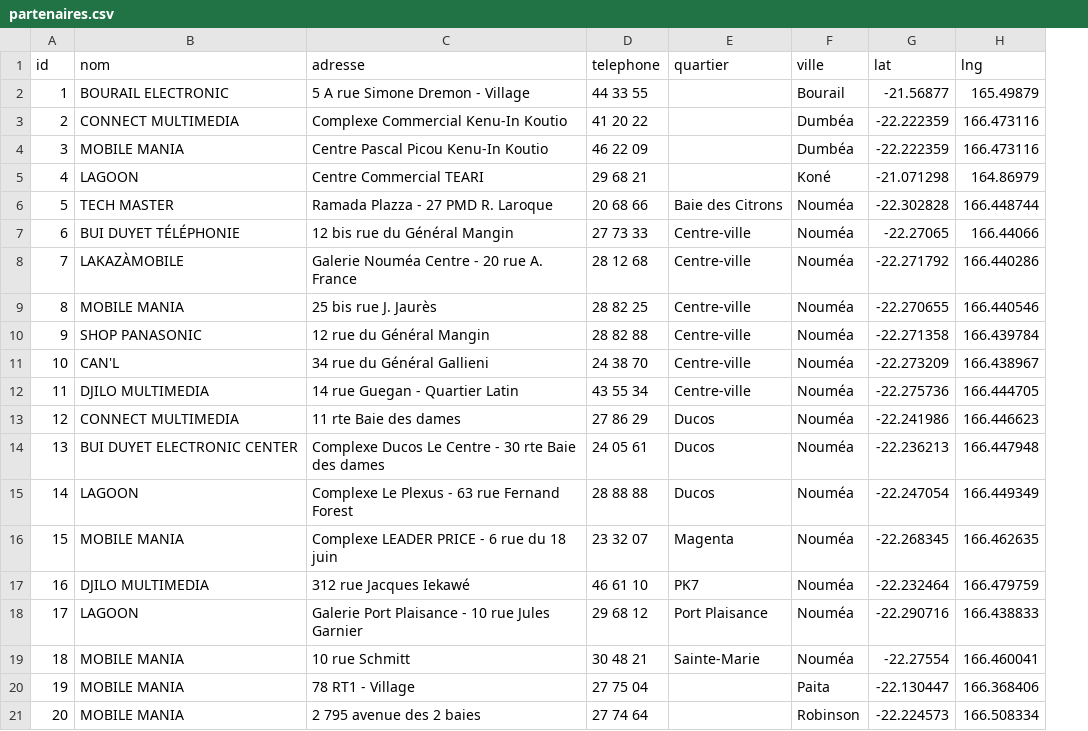
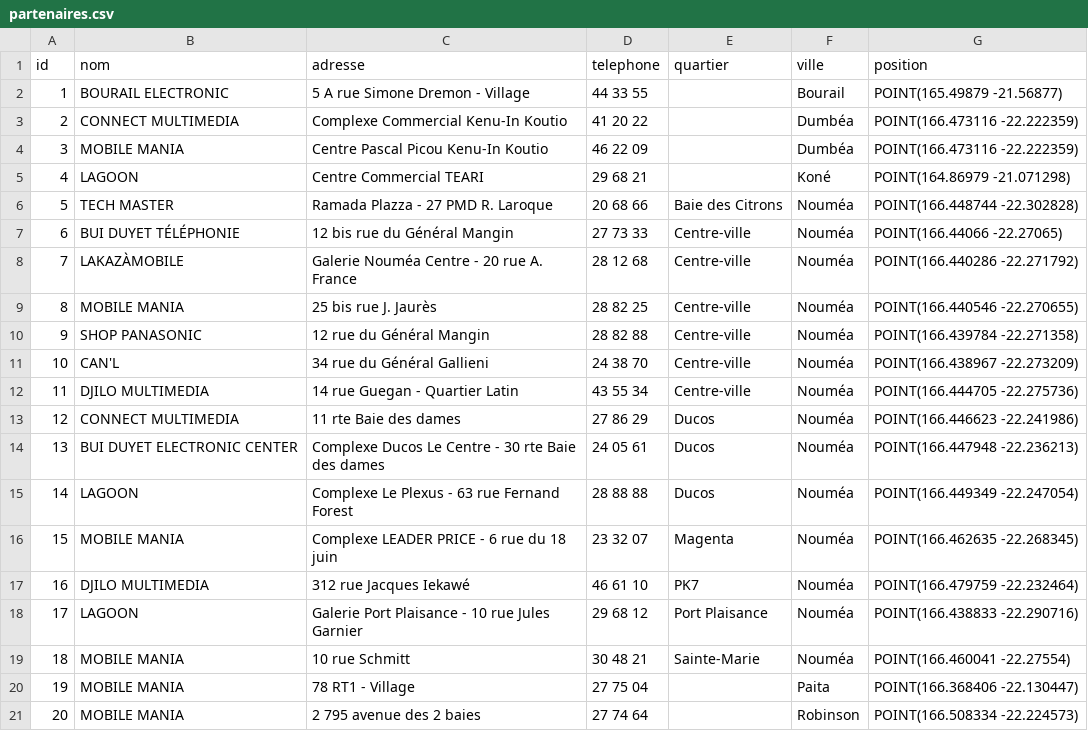
Before and after one commit to opt-nc/api-partenaires-mobilis, a CSV file: src/main/resources/partenaires.csv, drawn as a sheet; removed rows and columns are numbered as before the commit, all else as after; the diff names each change by its address in the sheet, - before the commit and + after, or states it on an @@ line.

Commit message:
feature(geojson) Migration des donneés GeoJSON/H2GIS
- intégration de l'extenstion H2GIS http://www.h2gis.org/
- stockage des données au format Geometry(POINT)
- remplacement du data-rest par un simple JSON et du GeoJSON

wip #003

```diff
--- a/src/main/resources/partenaires.csv
+++ b/src/main/resources/partenaires.csv
-column G (lat), rows 2-21: -21.56877 | -22.222359 | -22.222359 | -21.071298 | -22.302828 | -22.27065 | -22.271792 | -22.270655 | -22.271358 | -22.273209 | -22.275736 | -22.241986 | -22.236213 | -22.247054 | -22.268345 | -22.232464 | -22.290716 | -22.27554 | -22.130447 | -22.224573
-column H (lng), rows 2-21: 165.49879 | 166.473116 | 166.473116 | 164.86979 | 166.448744 | 166.44066 | 166.440286 | 166.440546 | 166.439784 | 166.438967 | 166.444705 | 166.446623 | 166.447948 | 166.449349 | 166.462635 | 166.479759 | 166.438833 | 166.460041 | 166.368406 | 166.508334
+column G (position), rows 2-21: POINT(165.49879 -21.56877) | POINT(166.473116 -22.222359) | POINT(166.473116 -22.222359) | POINT(164.86979 -21.071298) | POINT(166.448744 -22.302828) | POINT(166.44066 -22.27065) | POINT(166.440286 -22.271792) | POINT(166.440546 -22.270655) | POINT(166.439784 -22.271358) | POINT(166.438967 -22.273209) | POINT(166.444705 -22.275736) | POINT(166.446623 -22.241986) | POINT(166.447948 -22.236213) | POINT(166.449349 -22.247054) | POINT(166.462635 -22.268345) | POINT(166.479759 -22.232464) | POINT(166.438833 -22.290716) | POINT(166.460041 -22.27554) | POINT(166.368406 -22.130447) | POINT(166.508334 -22.224573)
```
Also changed, not shown: 8 other files.
